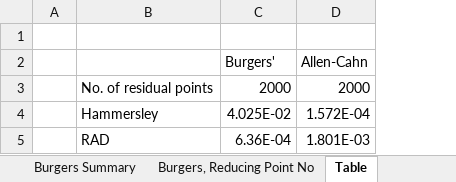
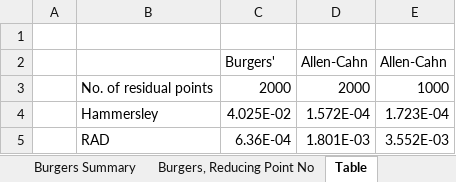
Before and after one commit to JLFlorido/pinn-sampling, an Excel workbook: results/spreadsheets/Results Overview.xlsx, sheet Table, drawn as a sheet; values as stored, in another font and other column widths than the file's, no borders; the diff names each change by its address in the sheet, - before the commit and + after, or states it on an @@ line.

```diff
--- a/results/spreadsheets/Results Overview.xlsx (sheet Table)
+++ b/results/spreadsheets/Results Overview.xlsx (sheet Table)
+column E, rows 2-5: Allen-Cahn | 1000 | 1.723E-04 | 3.552E-03
```
Also changed, not shown: sheet Allen Cahn, charts or pictures, results/spreadsheets/Results - Allen Cahn.xlsx, results/spreadsheets/Results - Burgers.xlsx, 20 other files.
